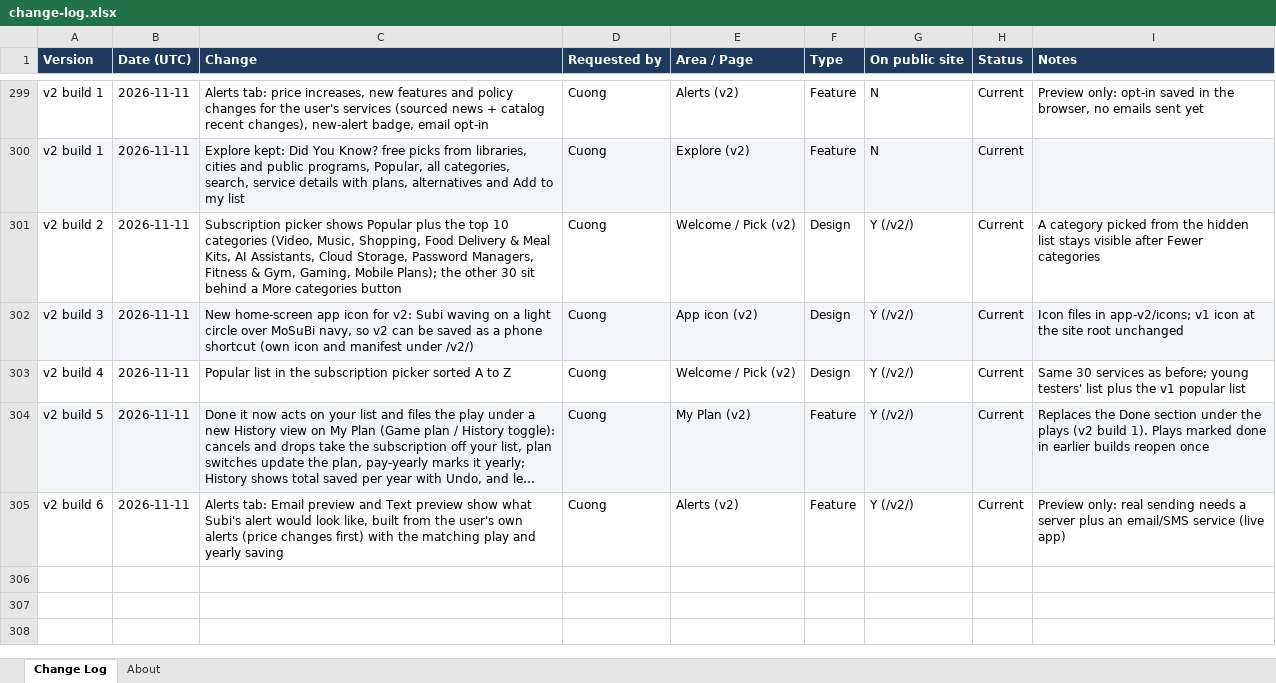
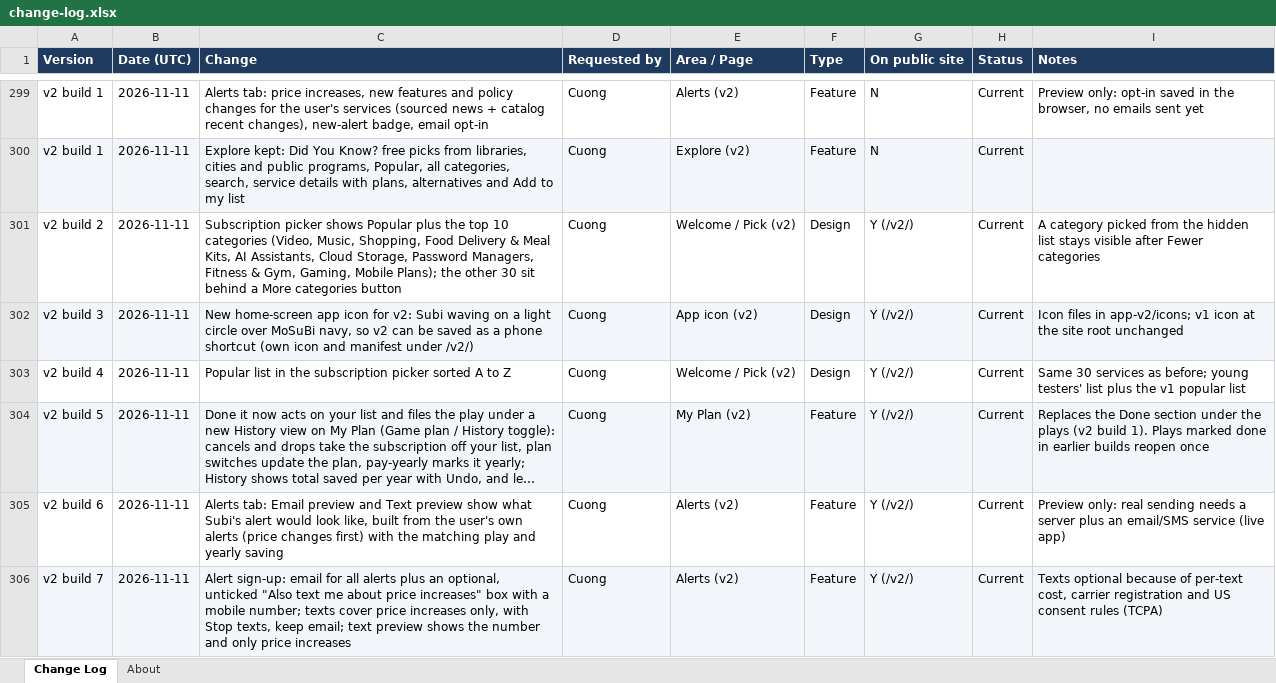
Before and after one commit to cquach1004/Subscription-keeper, an Excel workbook: changelog/change-log.xlsx, sheet Change Log, drawn as a sheet; only a part is shown, gaps mark what is left out; long unchanged cells end in …; values as stored, in another font and other column widths than the file's, no borders; the diff names each change by its address in the sheet, - before the commit and + after, or states it on an @@ line.

```diff
--- a/changelog/change-log.xlsx (sheet Change Log)
+++ b/changelog/change-log.xlsx (sheet Change Log)
+row 306: v2 build 7 | 2026-11-11 | Alert sign-up: email for all alerts plus an optional, unticked "Also text me about price increases" box with a mobile number; texts cover price increases only, with Stop texts, keep email; text preview shows the number and only price increases | Cuong | Alerts (v2) | Feature | Y (/v2/) | Current | Texts optional because of per-text cost, carrier registration and US consent rules (TCPA)
```
Also changed, not shown: 3 other files.
